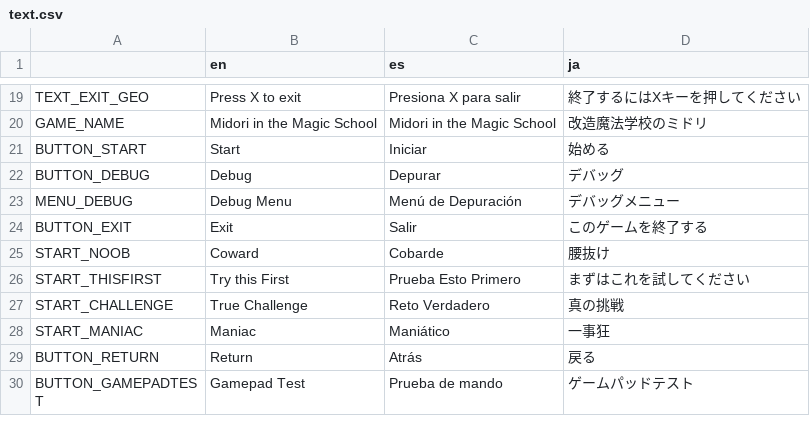
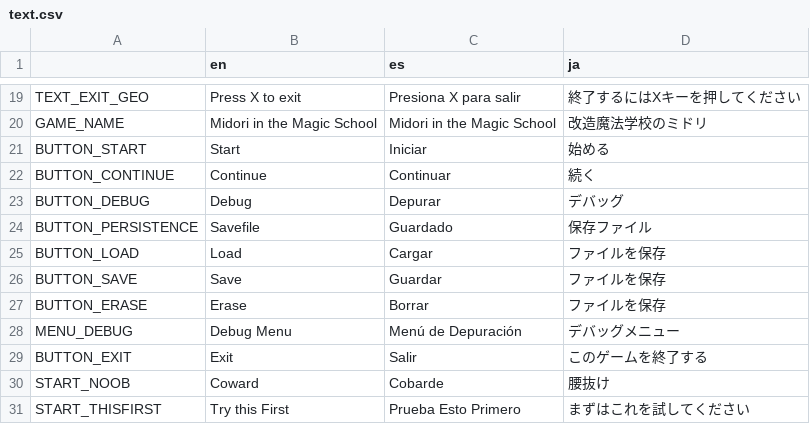
Before and after one commit to asgardius/midori-school, a CSV file: text.csv, drawn as a sheet; only a part is shown, gaps mark what is left out; the shorter side is filled out with more unchanged rows.

```diff
--- a/text.csv
+++ b/text.csv
@@ -21,3 +21,8 @@ GAME_NAME;Midori in the Magic School;Midori in the Magic School;改造魔法学
 BUTTON_START;Start;Iniciar;始める
+BUTTON_CONTINUE;Continue;Continuar;続く
 BUTTON_DEBUG;Debug;Depurar;デバッグ
+BUTTON_PERSISTENCE;Savefile;Guardado;保存ファイル
+BUTTON_LOAD;Load;Cargar;ファイルを保存
+BUTTON_SAVE;Save;Guardar;ファイルを保存
+BUTTON_ERASE;Erase;Borrar;ファイルを保存
 MENU_DEBUG;Debug Menu;Menú de Depuración;デバッグメニュー
```
Also changed, not shown: 4 other files.
